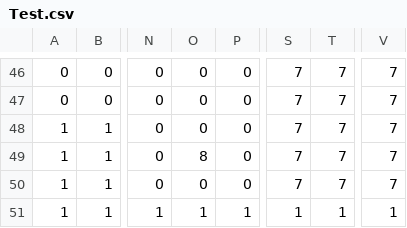
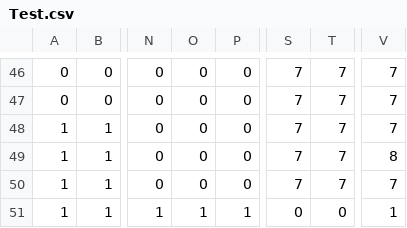
Before and after one commit to SorakakeruOsushi/Team3_2495, a CSV file: 3班/project/data/stage/Test.csv, drawn as a sheet; only a part is shown, gaps mark what is left out; the diff names each change by its address in the sheet, - before the commit and + after, or states it on an @@ line.

Commit message:
no message

```diff
--- a/3班/project/data/stage/Test.csv
+++ b/3班/project/data/stage/Test.csv
-O49: 8
+O49: 0
-V49: 7
+V49: 8
-S51: 1
+S51: 0
-T51: 1
+T51: 0
```
